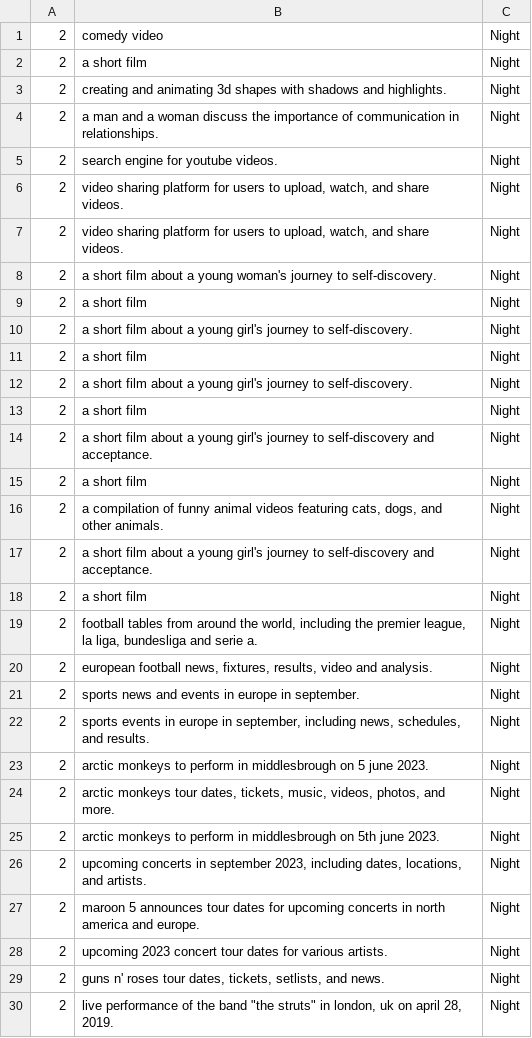
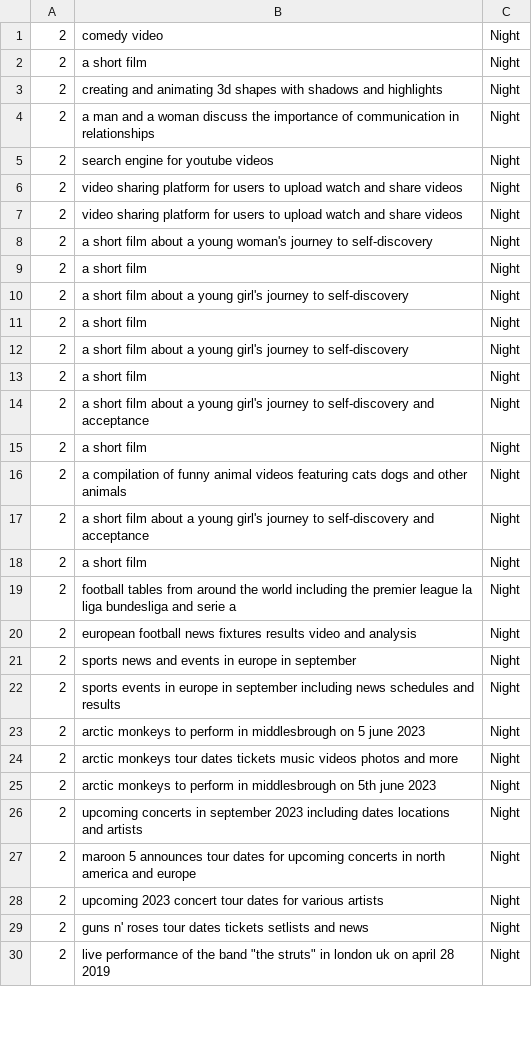
Before and after one commit to vasudhakarnani/InternetofMe_vasudhathesis, a CSV file: Ent_daywise_2.csv, drawn as a sheet; only a part is shown; the diff covers the shown part only.

Commit message:
Update Ent_daywise_2.csv

```diff
--- a/Ent_daywise_2.csv
+++ b/Ent_daywise_2.csv
@@ -2,29 +2,29 @@
 2,a short film,Night
-2,creating and animating 3d shapes with shadows and highlights.,Night
-2,a man and a woman discuss the importance of communication in relationships.,Night
-2,search engine for youtube videos.,Night
-2,"video sharing platform for users to upload, watch, and share videos.",Night
-2,"video sharing platform for users to upload, watch, and share videos.",Night
-2,a short film about a young woman's journey to self-discovery.,Night
+2,creating and animating 3d shapes with shadows and highlights,Night
+2,a man and a woman discuss the importance of communication in relationships,Night
+2,search engine for youtube videos,Night
+2,video sharing platform for users to upload watch and share videos,Night
+2,video sharing platform for users to upload watch and share videos,Night
+2,a short film about a young woman's journey to self-discovery,Night
 2,a short film,Night
-2,a short film about a young girl's journey to self-discovery.,Night
+2,a short film about a young girl's journey to self-discovery,Night
 2,a short film,Night
-2,a short film about a young girl's journey to self-discovery.,Night
+2,a short film about a young girl's journey to self-discovery,Night
 2,a short film,Night
-2,a short film about a young girl's journey to self-discovery and acceptance.,Night
+2,a short film about a young girl's journey to self-discovery and acceptance,Night
 2,a short film,Night
-2,"a compilation of funny animal videos featuring cats, dogs, and other animals.",Night
-2,a short film about a young girl's journey to self-discovery and acceptance.,Night
+2,a compilation of funny animal videos featuring cats dogs and other animals,Night
+2,a short film about a young girl's journey to self-discovery and acceptance,Night
 2,a short film,Night
-2,"football tables from around the world, including the premier league, la liga, bundesliga and serie a.",Night
-2,"european football news, fixtures, results, video and analysis.",Night
-2,sports news and events in europe in september.,Night
-2,"sports events in europe in september, including news, schedules, and results.",Night
-2,arctic monkeys to perform in middlesbrough on 5 june 2023.,Night
-2,"arctic monkeys tour dates, tickets, music, videos, photos, and more.",Night
-2,arctic monkeys to perform in middlesbrough on 5th june 2023.,Night
-2,"upcoming concerts in september 2023, including dates, locations, and artists.",Night
-2,maroon 5 announces tour dates for upcoming concerts in north america and europe.,Night
-2,upcoming 2023 concert tour dates for various artists.,Night
-2,"guns n' roses tour dates, tickets, setlists, and news.",Night
-2,"live performance of the band ""the struts"" in london, uk on april 28, 2019.",Night
+2,football tables from around the world including the premier league la liga bundesliga and serie a,Night
+2,european football news fixtures results video and analysis,Night
+2,sports news and events in europe in september,Night
+2,sports events in europe in september including news schedules and results,Night
+2,arctic monkeys to perform in middlesbrough on 5 june 2023,Night
+2,arctic monkeys tour dates tickets music videos photos and more,Night
+2,arctic monkeys to perform in middlesbrough on 5th june 2023,Night
+2,upcoming concerts in september 2023 including dates locations and artists,Night
+2,maroon 5 announces tour dates for upcoming concerts in north america and europe,Night
+2,upcoming 2023 concert tour dates for various artists,Night
+2,guns n' roses tour dates tickets setlists and news,Night
+2,"live performance of the band ""the struts"" in london uk on april 28 2019",Night
```
Also changed, not shown: 51 edited cells elsewhere in this file.
